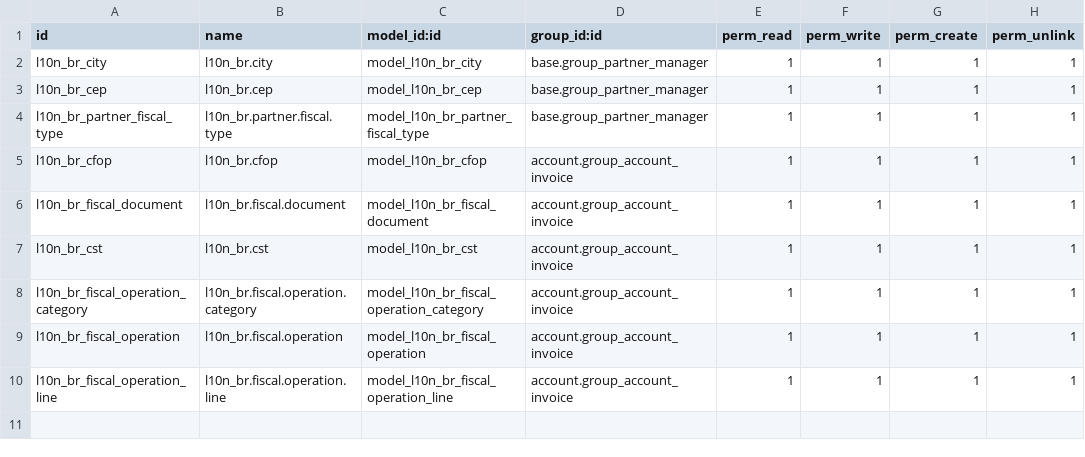
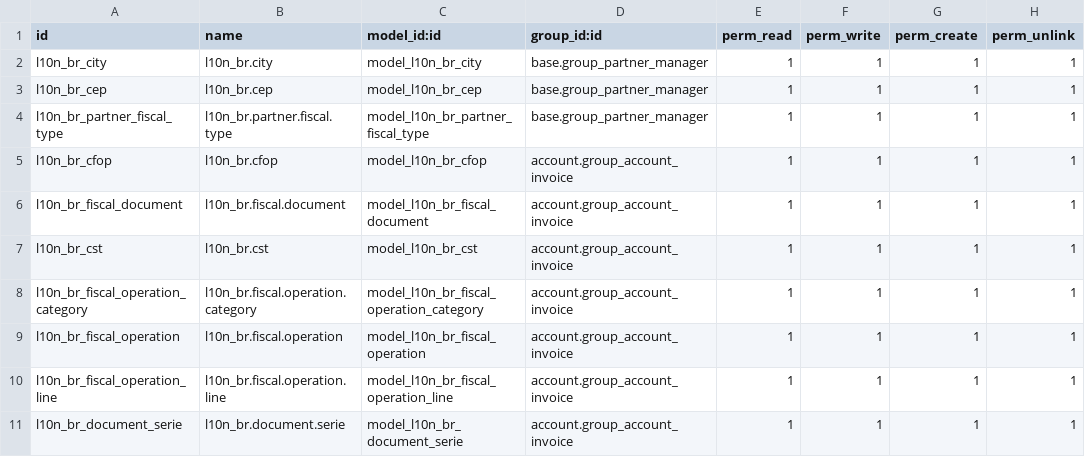
Before and after one commit to rvalyi/l10n_br_core, a CSV file: l10n_br/security/ir.model.access.csv, drawn as a sheet; the diff names each change by its address in the sheet, - before the commit and + after, or states it on an @@ line.

Commit message:
Incluido o campo Descontar imposto para os impostos que são incluidos no preço como ICMS, PIS e COFINS, criado os campos dos calculos destes impostos na linha da nota fiscal (account.invoice.line) e os totais na nota fiscal (account.invoice)

```diff
--- a/l10n_br/security/ir.model.access.csv
+++ b/l10n_br/security/ir.model.access.csv
+row 11: l10n_br_document_serie | l10n_br.document.serie | model_l10n_br_document_serie | account.group_account_invoice | 1 | 1 | 1 | 1
```
Also changed, not shown: 6 other files.
